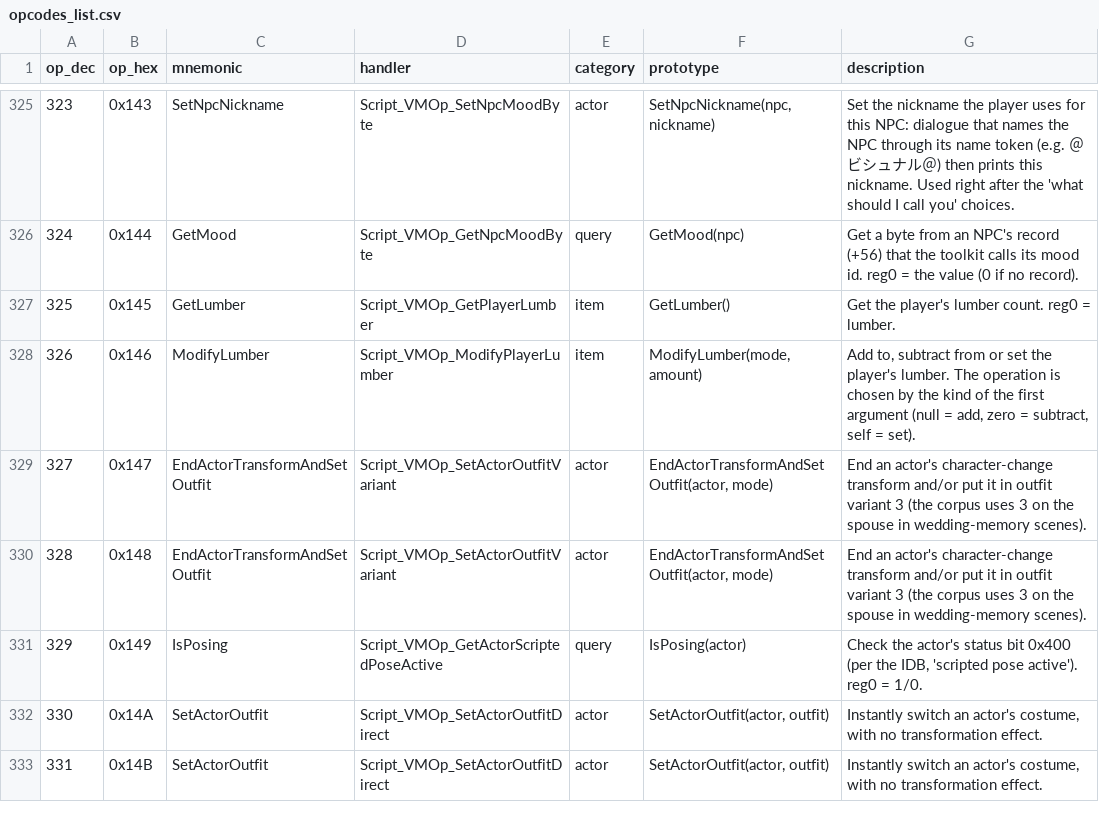
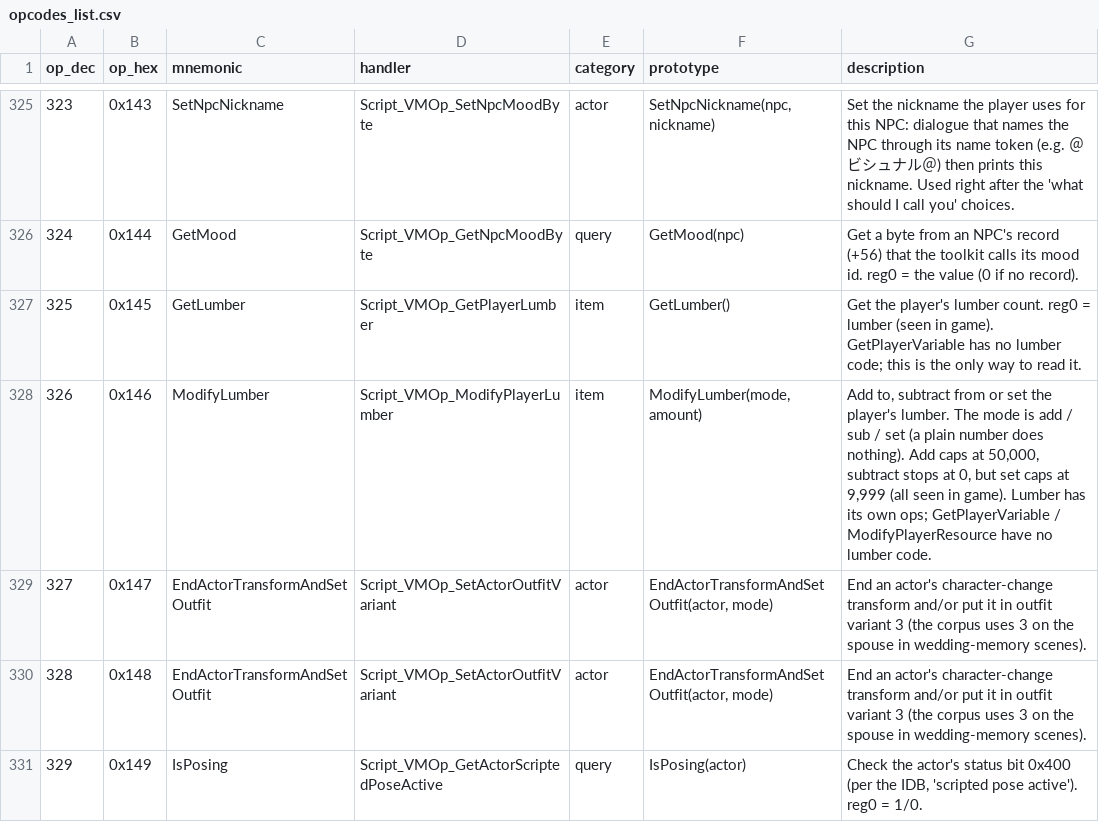
Before and after one commit to arryndoestech/rf4-modkit, a CSV file: opcodes_list.csv, drawn as a sheet; only a part is shown, gaps mark what is left out; the shorter side is filled out with more unchanged rows.

Commit message:
In-game tests: GetLumber and ModifyLumber verified (add caps at 50,000, sub stops at 0, set caps at 9,999, a plain-number mode does nothing); GetPlayerVariable(101) = 0, there is no lumber code

```diff
--- a/opcodes_list.csv
+++ b/opcodes_list.csv
@@ -326,4 +326,4 @@ op_dec,op_hex,mnemonic,handler,category,prototype,description
 324,0x144,GetMood,Script_VMOp_GetNpcMoodByte,query,GetMood(npc),Get a byte from an NPC's record (+56) that the toolkit calls its mood id. reg0 = the value (0 if no record).
-325,0x145,GetLumber,Script_VMOp_GetPlayerLumber,item,GetLumber(),Get the player's lumber count. reg0 = lumber.
-326,0x146,ModifyLumber,Script_VMOp_ModifyPlayerLumber,item,"ModifyLumber(mode, amount)","Add to, subtract from or set the player's lumber. The operation is chosen by the kind of the first argument (null = add, zero = subtract, self = set)."
+325,0x145,GetLumber,Script_VMOp_GetPlayerLumber,item,GetLumber(),Get the player's lumber count. reg0 = lumber (seen in game). GetPlayerVariable has no lumber code; this is the only way to read it.
+326,0x146,ModifyLumber,Script_VMOp_ModifyPlayerLumber,item,"ModifyLumber(mode, amount)","Add to, subtract from or set the player's lumber. The mode is add / sub / set (a plain number does nothing). Add caps at 50,000, subtract stops at 0, but set caps at 9,999 (all seen in game). Lumber has its own ops; GetPlayerVariable / ModifyPlayerResource have no lumber code."
 327,0x147,EndActorTransformAndSetOutfit,Script_VMOp_SetActorOutfitVariant,actor,"EndActorTransformAndSetOutfit(actor, mode)",End an actor's character-change transform and/or put it in outfit variant 3 (the corpus uses 3 on the spouse in wedding-memory scenes).
```
Also changed, not shown: 2 other files.
